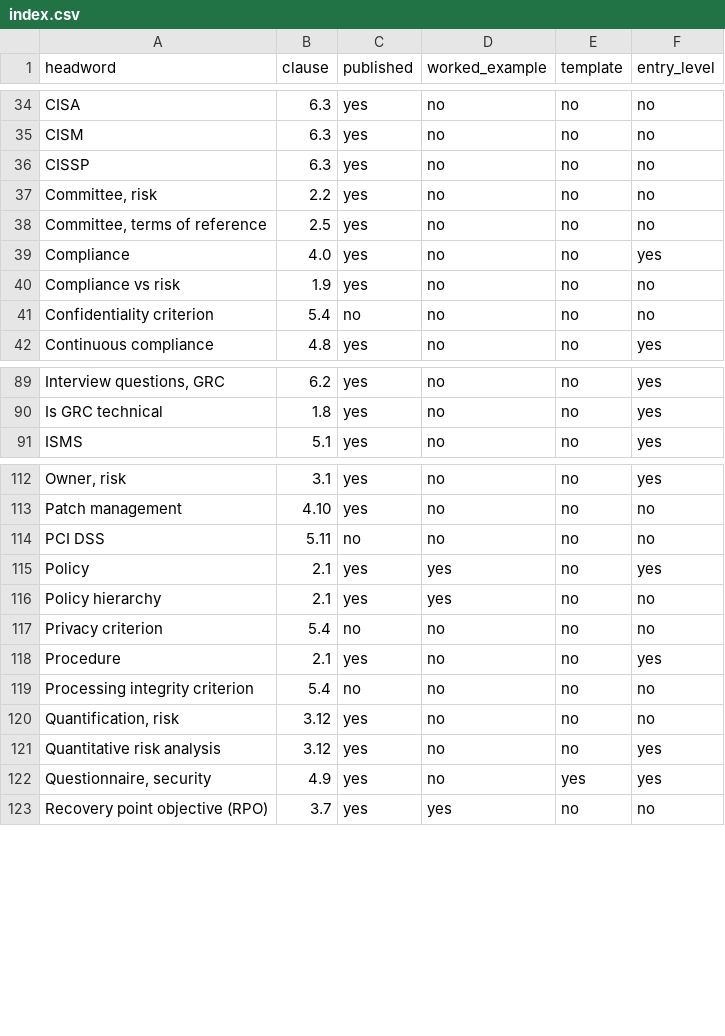
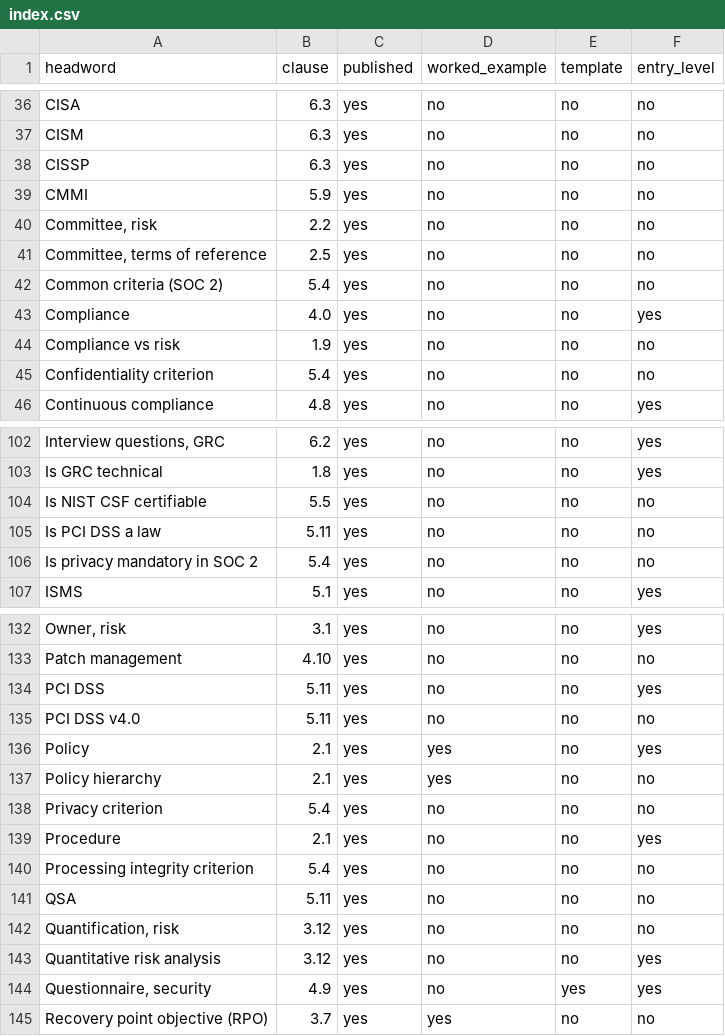
Before and after one commit to sh4mbhavi/grc-wiki, a CSV file: next/public/a-z/index.csv, drawn as a sheet; only a part is shown, gaps mark what is left out; the diff covers the shown part only.

```diff
--- a/next/public/a-z/index.csv
+++ b/next/public/a-z/index.csv
@@ -36,7 +38,9 @@ headword,clause,published,worked_example,template,entry_level
 "CISSP",6.3,yes,no,no,no
+"CMMI",5.9,yes,no,no,no
 "Committee, risk",2.2,yes,no,no,no
 "Committee, terms of reference",2.5,yes,no,no,no
+"Common criteria (SOC 2)",5.4,yes,no,no,no
 "Compliance",4.0,yes,no,no,yes
 "Compliance vs risk",1.9,yes,no,no,no
-"Confidentiality criterion",5.4,no,no,no,no
+"Confidentiality criterion",5.4,yes,no,no,no
 "Continuous compliance",4.8,yes,no,no,yes
@@ -90,2 +103,5 @@ headword,clause,published,worked_example,template,entry_level
 "Is GRC technical",1.8,yes,no,no,yes
+"Is NIST CSF certifiable",5.5,yes,no,no,no
+"Is PCI DSS a law",5.11,yes,no,no,no
+"Is privacy mandatory in SOC 2",5.4,yes,no,no,no
 "ISMS",5.1,yes,no,no,yes
@@ -113,8 +133,10 @@ headword,clause,published,worked_example,template,entry_level
 "Patch management",4.10,yes,no,no,no
-"PCI DSS",5.11,no,no,no,no
+"PCI DSS",5.11,yes,no,no,yes
+"PCI DSS v4.0",5.11,yes,no,no,no
 "Policy",2.1,yes,yes,no,yes
 "Policy hierarchy",2.1,yes,yes,no,no
-"Privacy criterion",5.4,no,no,no,no
+"Privacy criterion",5.4,yes,no,no,no
 "Procedure",2.1,yes,no,no,yes
-"Processing integrity criterion",5.4,no,no,no,no
+"Processing integrity criterion",5.4,yes,no,no,no
+"QSA",5.11,yes,no,no,no
 "Quantification, risk",3.12,yes,no,no,no
```
Also changed, not shown: 20 added rows and 11 edited cells elsewhere in this file, 10 other files.
